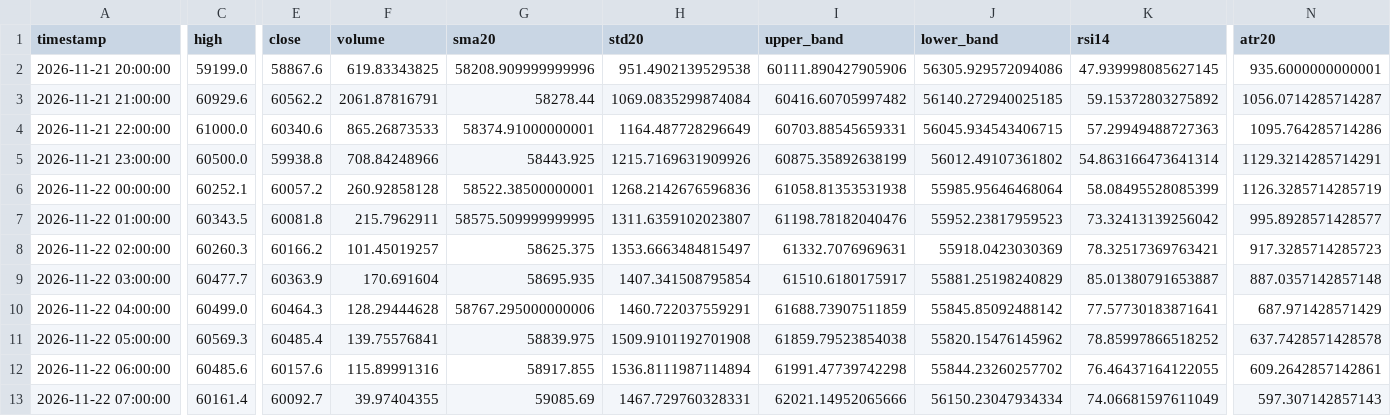
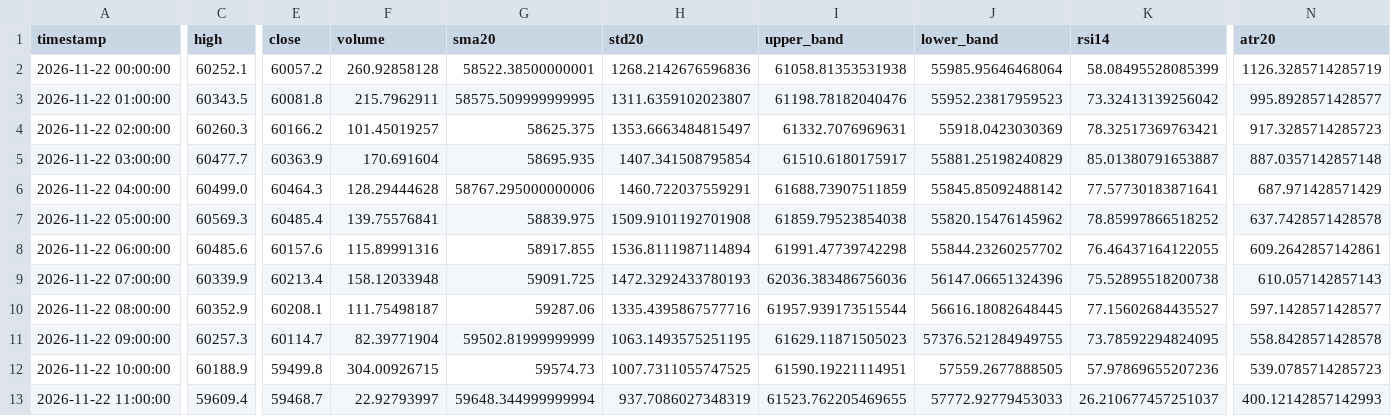
Before and after one commit to cdavocazh/btc-db-v3, a CSV file: backtest_results/indicators.csv, drawn as a sheet; only a part is shown, gaps mark what is left out; removed rows and columns are numbered as before the commit, all else as after; rows hold the shown columns only; the diff covers the shown part only; the diff names each change by its address in the sheet, - before the commit and + after, or states it on an @@ line.

```diff
--- a/backtest_results/indicators.csv
+++ b/backtest_results/indicators.csv
-row 2: 2026-11-21 20:00:00 | 59199.0 | 58867.6 | 619.83343825 | 58208.909999999996 | 951.4902139529538 | 60111.890427905906 | 56305.929572094086 | 47.939998085627145 | 935.6000000000001
-row 3: 2026-11-21 21:00:00 | 60929.6 | 60562.2 | 2061.87816791 | 58278.44 | 1069.0835299874084 | 60416.60705997482 | 56140.272940025185 | 59.15372803275892 | 1056.0714285714287
-row 4: 2026-11-21 22:00:00 | 61000.0 | 60340.6 | 865.26873533 | 58374.91000000001 | 1164.487728296649 | 60703.88545659331 | 56045.934543406715 | 57.29949488727363 | 1095.764285714286
-row 5: 2026-11-21 23:00:00 | 60500.0 | 59938.8 | 708.84248966 | 58443.925 | 1215.7169631909926 | 60875.35892638199 | 56012.49107361802 | 54.863166473641314 | 1129.3214285714291
-C9 (high): 60161.4
+C9 (high): 60339.9
-E9 (close): 60092.7
+E9 (close): 60213.4
-F9 (volume): 39.97404355
+F9 (volume): 158.12033948
-G9 (sma20): 59085.69
+G9 (sma20): 59091.725
-H9 (std20): 1467.729760328331
+H9 (std20): 1472.3292433780193
-I9 (upper_band): 62021.14952065666
+I9 (upper_band): 62036.383486756036
-J9 (lower_band): 56150.23047934334
+J9 (lower_band): 56147.06651324396
-K9 (rsi14): 74.06681597611049
+K9 (rsi14): 75.52895518200738
-N9 (atr20): 597.307142857143
+N9 (atr20): 610.057142857143
+row 10: 2026-11-22 08:00:00 | 60352.9 | 60208.1 | 111.75498187 | 59287.06 | 1335.4395867577716 | 61957.939173515544 | 56616.18082648445 | 77.15602684435527 | 597.1428571428577
+row 11: 2026-11-22 09:00:00 | 60257.3 | 60114.7 | 82.39771904 | 59502.81999999999 | 1063.1493575251195 | 61629.11871505023 | 57376.521284949755 | 73.78592294824095 | 558.8428571428578
+row 12: 2026-11-22 10:00:00 | 60188.9 | 59499.8 | 304.00926715 | 59574.73 | 1007.7311055747525 | 61590.19221114951 | 57559.2677888505 | 57.97869655207236 | 539.0785714285723
+row 13: 2026-11-22 11:00:00 | 59609.4 | 59468.7 | 22.92793997 | 59648.344999999994 | 937.7086027348319 | 61523.762205469655 | 57772.92779453033 | 26.210677457251037 | 400.12142857142993
```
Also changed, not shown: 1 edited cell elsewhere in this file, backtest_results/conditions.csv, 3 other files.
